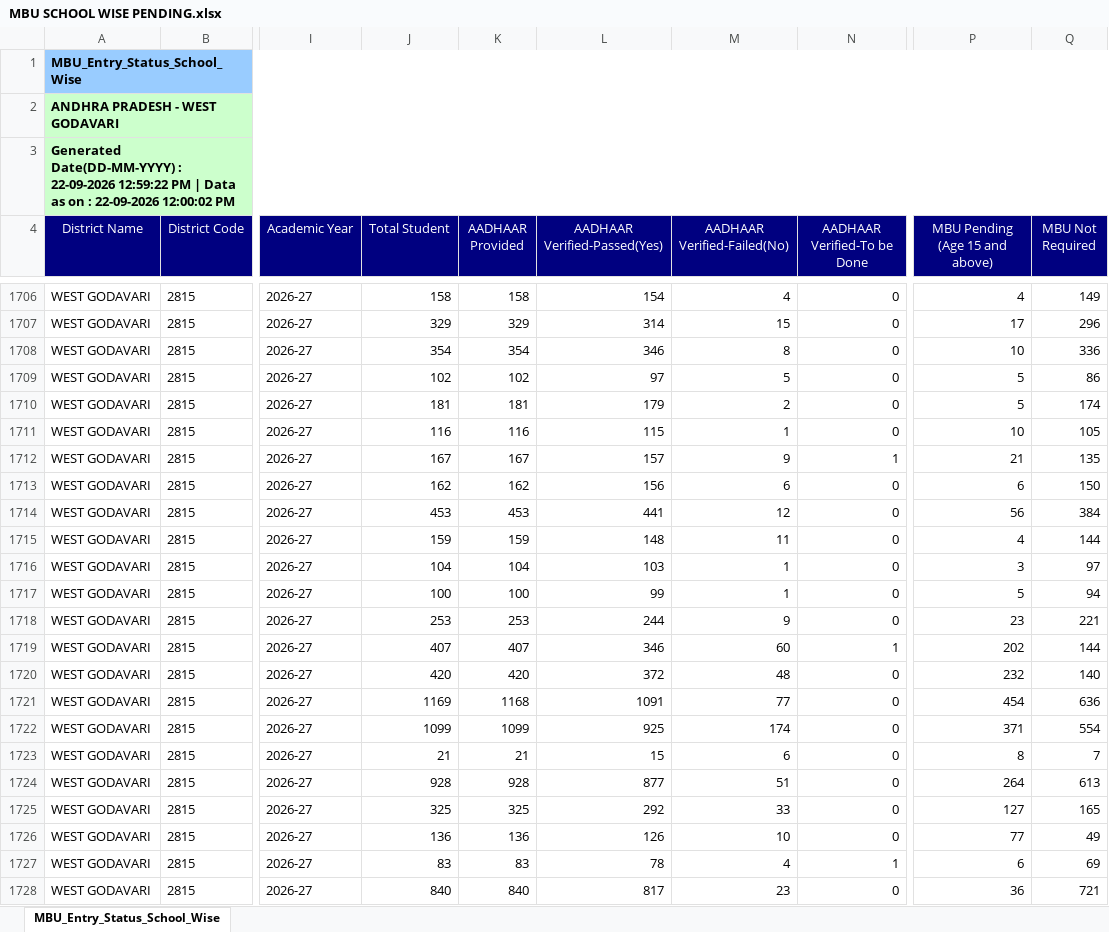
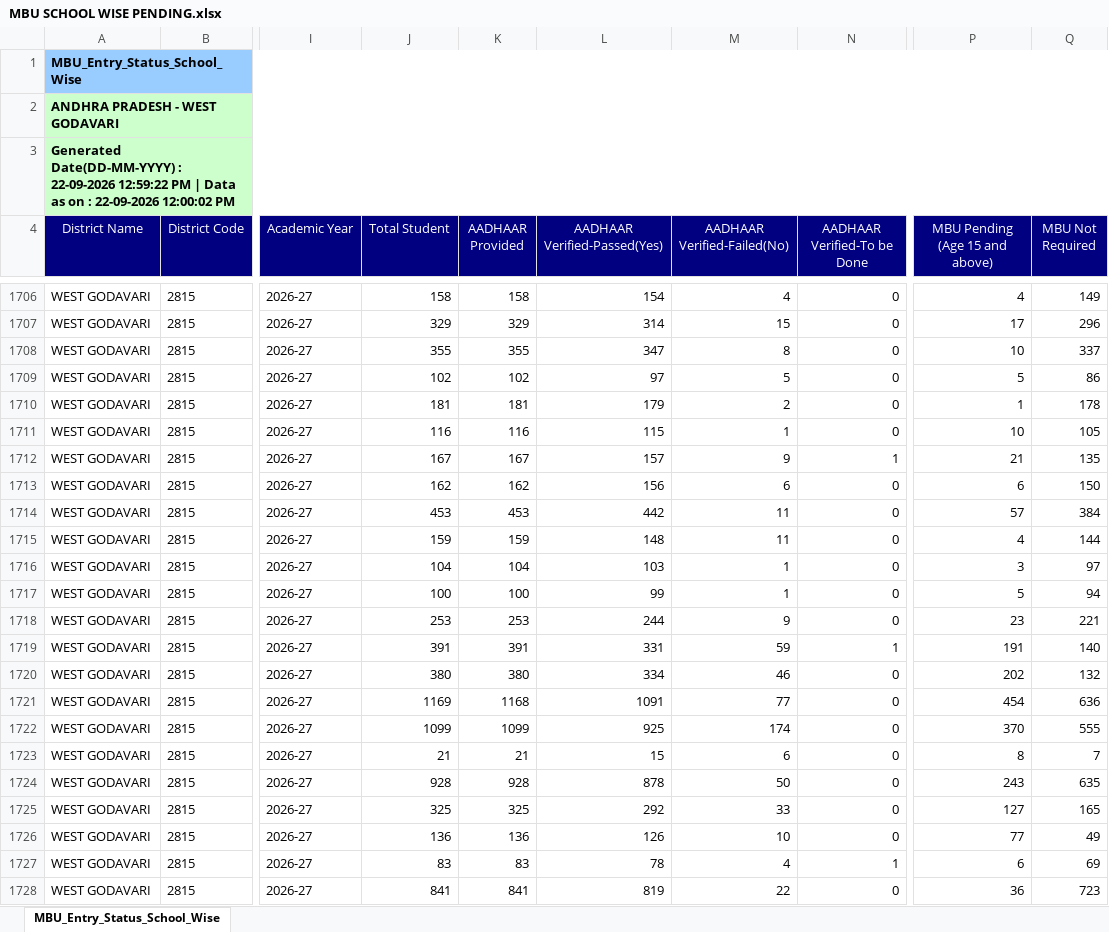
Before and after one commit to ssmsrao83-del/deo-education-portal, an Excel workbook: MBU SCHOOL WISE PENDING.xlsx, sheet MBU_Entry_Status_School_Wise, drawn as a sheet; only a part is shown, gaps mark what is left out; values as stored, in another font and other column widths than the file's, no borders; the diff covers the shown part only; the diff names each change by its address in the sheet, - before the commit and + after, or states it on an @@ line.

```diff
--- a/MBU SCHOOL WISE PENDING.xlsx (sheet MBU_Entry_Status_School_Wise)
+++ b/MBU SCHOOL WISE PENDING.xlsx (sheet MBU_Entry_Status_School_Wise)
-J1708 (Total Student): 354
+J1708 (Total Student): 355
-K1708 (AADHAAR Provided): 354
+K1708 (AADHAAR Provided): 355
-L1708 (AADHAAR Verified-Passed(Yes)): 346
+L1708 (AADHAAR Verified-Passed(Yes)): 347
-Q1708 (MBU Not Required): 336
+Q1708 (MBU Not Required): 337
-P1710 (MBU Pending (Age 15 and above)): 5
+P1710 (MBU Pending (Age 15 and above)): 1
-Q1710 (MBU Not Required): 174
+Q1710 (MBU Not Required): 178
-L1714 (AADHAAR Verified-Passed(Yes)): 441
+L1714 (AADHAAR Verified-Passed(Yes)): 442
-M1714 (AADHAAR Verified-Failed(No)): 12
+M1714 (AADHAAR Verified-Failed(No)): 11
-P1714 (MBU Pending (Age 15 and above)): 56
+P1714 (MBU Pending (Age 15 and above)): 57
-J1719 (Total Student): 407
+J1719 (Total Student): 391
-K1719 (AADHAAR Provided): 407
+K1719 (AADHAAR Provided): 391
-L1719 (AADHAAR Verified-Passed(Yes)): 346
+L1719 (AADHAAR Verified-Passed(Yes)): 331
-M1719 (AADHAAR Verified-Failed(No)): 60
+M1719 (AADHAAR Verified-Failed(No)): 59
-P1719 (MBU Pending (Age 15 and above)): 202
+P1719 (MBU Pending (Age 15 and above)): 191
-Q1719 (MBU Not Required): 144
+Q1719 (MBU Not Required): 140
-J1720 (Total Student): 420
+J1720 (Total Student): 380
-K1720 (AADHAAR Provided): 420
+K1720 (AADHAAR Provided): 380
-L1720 (AADHAAR Verified-Passed(Yes)): 372
+L1720 (AADHAAR Verified-Passed(Yes)): 334
-M1720 (AADHAAR Verified-Failed(No)): 48
+M1720 (AADHAAR Verified-Failed(No)): 46
-P1720 (MBU Pending (Age 15 and above)): 232
+P1720 (MBU Pending (Age 15 and above)): 202
-Q1720 (MBU Not Required): 140
+Q1720 (MBU Not Required): 132
-P1722 (MBU Pending (Age 15 and above)): 371
+P1722 (MBU Pending (Age 15 and above)): 370
-Q1722 (MBU Not Required): 554
+Q1722 (MBU Not Required): 555
-L1724 (AADHAAR Verified-Passed(Yes)): 877
+L1724 (AADHAAR Verified-Passed(Yes)): 878
-M1724 (AADHAAR Verified-Failed(No)): 51
+M1724 (AADHAAR Verified-Failed(No)): 50
-P1724 (MBU Pending (Age 15 and above)): 264
+P1724 (MBU Pending (Age 15 and above)): 243
-Q1724 (MBU Not Required): 613
+Q1724 (MBU Not Required): 635
-J1728 (Total Student): 840
+J1728 (Total Student): 841
-K1728 (AADHAAR Provided): 840
+K1728 (AADHAAR Provided): 841
-L1728 (AADHAAR Verified-Passed(Yes)): 817
+L1728 (AADHAAR Verified-Passed(Yes)): 819
-M1728 (AADHAAR Verified-Failed(No)): 23
+M1728 (AADHAAR Verified-Failed(No)): 22
-Q1728 (MBU Not Required): 721
+Q1728 (MBU Not Required): 723
```
Also changed, not shown: 1089 edited cells elsewhere in this sheet.
